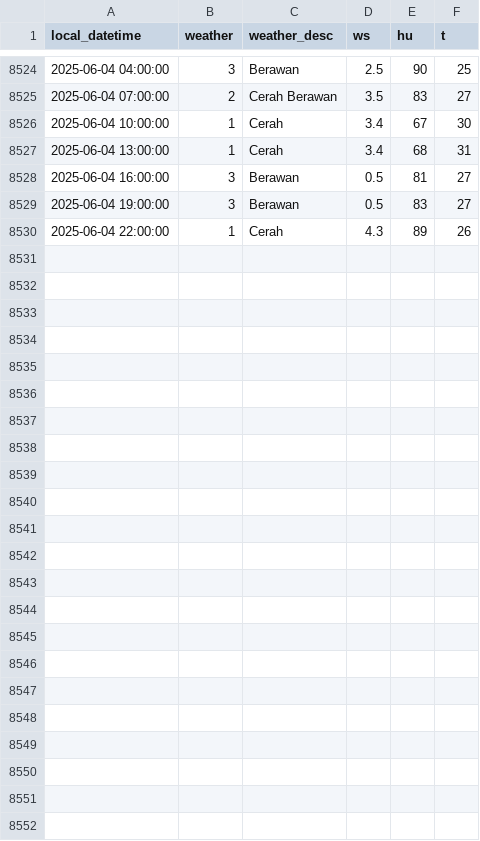
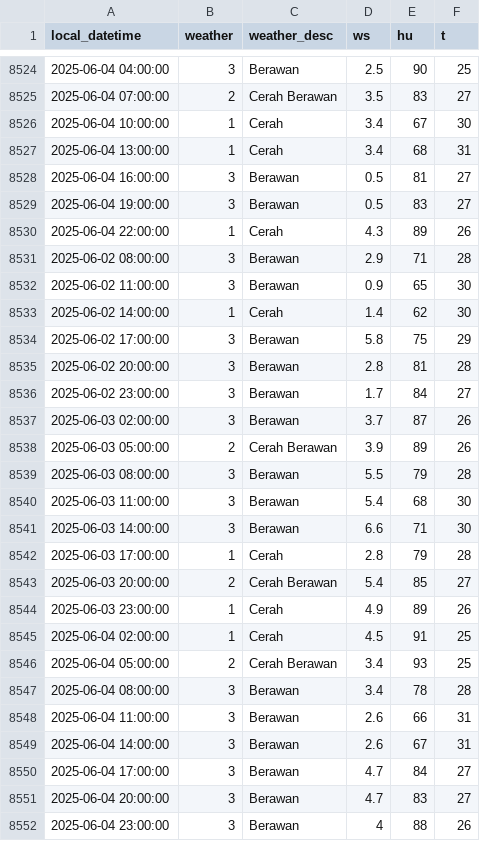
Before and after one commit to MuhamadYazri/projectDS, a CSV file: weather_data_kemayoran.csv, drawn as a sheet; only a part is shown, gaps mark what is left out.

```diff
--- a/weather_data_kemayoran.csv
+++ b/weather_data_kemayoran.csv
@@ -8530 +8530,23 @@ local_datetime,weather,weather_desc,ws,hu,t
 2025-06-04 22:00:00,1,Cerah,4.3,89,26
+2025-06-02 08:00:00,3,Berawan,2.9,71,28
+2025-06-02 11:00:00,3,Berawan,0.9,65,30
+2025-06-02 14:00:00,1,Cerah,1.4,62,30
+2025-06-02 17:00:00,3,Berawan,5.8,75,29
+2025-06-02 20:00:00,3,Berawan,2.8,81,28
+2025-06-02 23:00:00,3,Berawan,1.7,84,27
+2025-06-03 02:00:00,3,Berawan,3.7,87,26
+2025-06-03 05:00:00,2,Cerah Berawan,3.9,89,26
+2025-06-03 08:00:00,3,Berawan,5.5,79,28
+2025-06-03 11:00:00,3,Berawan,5.4,68,30
+2025-06-03 14:00:00,3,Berawan,6.6,71,30
+2025-06-03 17:00:00,1,Cerah,2.8,79,28
+2025-06-03 20:00:00,2,Cerah Berawan,5.4,85,27
+2025-06-03 23:00:00,1,Cerah,4.9,89,26
+2025-06-04 02:00:00,1,Cerah,4.5,91,25
+2025-06-04 05:00:00,2,Cerah Berawan,3.4,93,25
+2025-06-04 08:00:00,3,Berawan,3.4,78,28
+2025-06-04 11:00:00,3,Berawan,2.6,66,31
+2025-06-04 14:00:00,3,Berawan,2.6,67,31
+2025-06-04 17:00:00,3,Berawan,4.7,84,27
+2025-06-04 20:00:00,3,Berawan,4.7,83,27
+2025-06-04 23:00:00,3,Berawan,4,88,26
```
Also changed, not shown: air_quality_data_update_github.csv, weather_data_gbk.csv, 3 other files.
